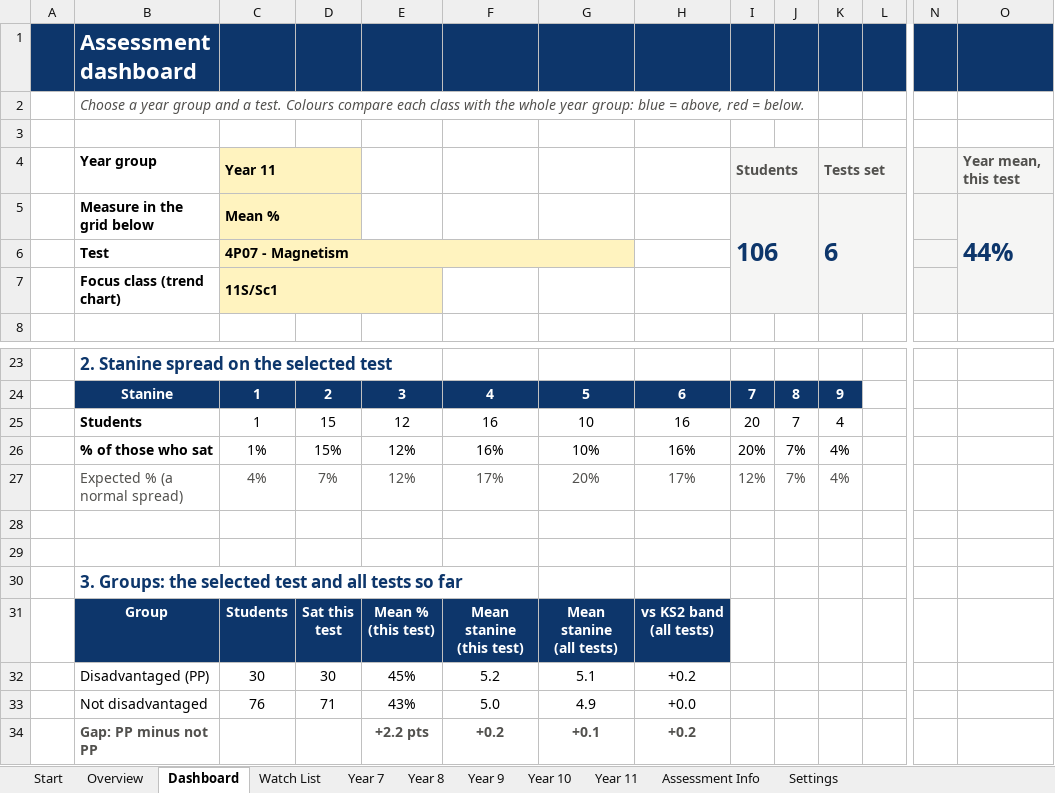
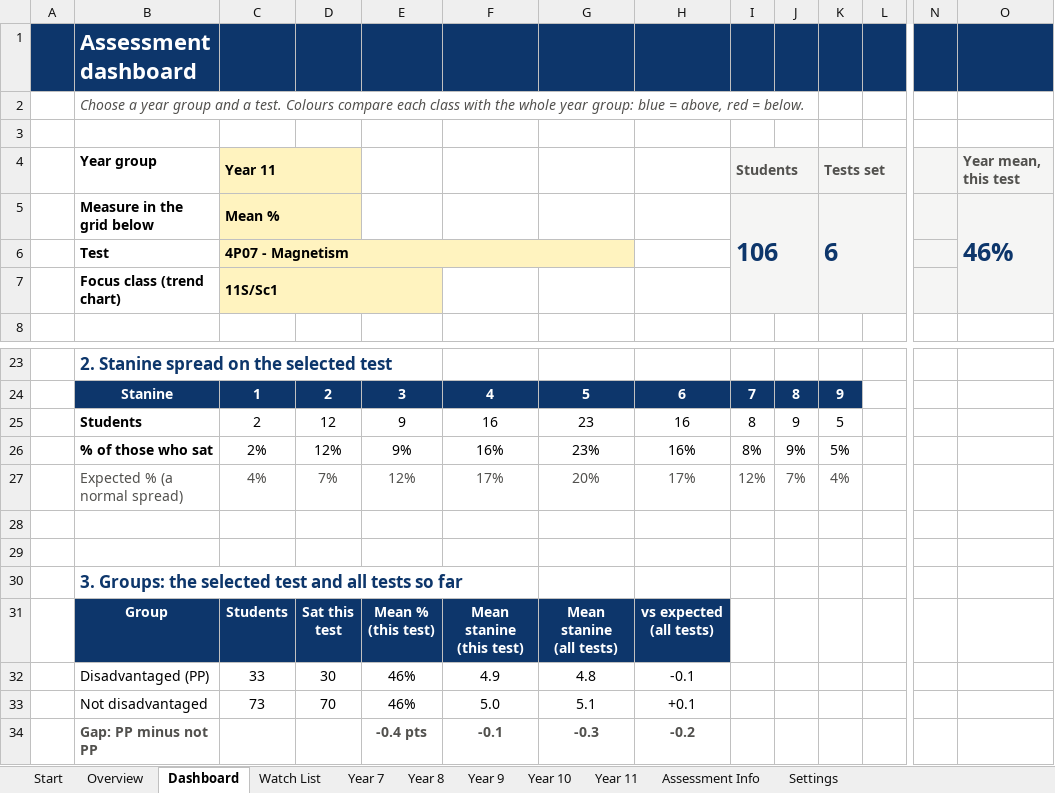
Before and after one commit to red-venom/miniature-engine, an Excel workbook: mastery-quiz-tracker/Mastery-Quiz-Tracker-demo.xlsm, sheet Dashboard, drawn as a sheet; only a part is shown, gaps mark what is left out; values as stored, in another font and other column widths than the file's, no borders; charts and pictures and conditional formats not drawn; ↵ is a line break in a cell; the diff covers the shown part only; the diff names each change by its address in the sheet, - before the commit and + after, or states it on an @@ line.

```diff
--- a/mastery-quiz-tracker/Mastery-Quiz-Tracker-demo.xlsm (sheet Dashboard)
+++ b/mastery-quiz-tracker/Mastery-Quiz-Tracker-demo.xlsm (sheet Dashboard)
-O5: 44%
+O5: 46%
-C25: 1
+C25: 2
-D25: 15
+D25: 12
-E25: 12
+E25: 9
-G25: 10
+G25: 23
-I25: 20
+I25: 8
-J25: 7
+J25: 9
-K25: 4
+K25: 5
-C26: 1%
+C26: 2%
-D26: 15%
+D26: 12%
-E26: 12%
+E26: 9%
-G26: 10%
+G26: 23%
-I26: 20%
+I26: 8%
-J26: 7%
+J26: 9%
-K26: 4%
+K26: 5%
-H31: vs KS2 band ↵ (all tests)
+H31: vs expected ↵ (all tests)
-C32: 30
+C32: 33
-E32: 45%
+E32: 46%
-F32: 5.2
+F32: 4.9
-G32: 5.1
+G32: 4.8
-H32: +0.2
+H32: -0.1
-C33: 76
+C33: 73
-D33: 71
+D33: 70
-E33: 43%
+E33: 46%
-G33: 4.9
+G33: 5.1
-H33: +0.0
+H33: +0.1
-E34: +2.2 pts
+E34: -0.4 pts
-F34: +0.2
+F34: -0.1
-G34: +0.1
+G34: -0.3
-H34: +0.2
+H34: -0.2
```
Also changed, not shown: 131 edited cells elsewhere in this sheet, sheet Year 7, sheet Year 11, sheet Year 9, sheet Year 10, sheet Year 8, sheet Overview, 4 more sheets, formulas that keep their value, hidden cells, charts or pictures, 8 other files.
